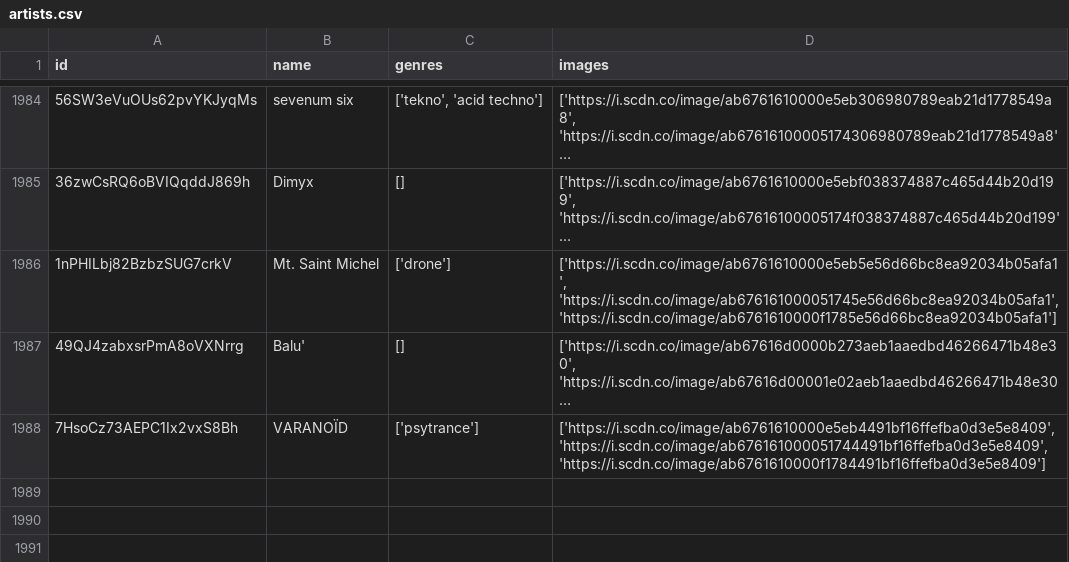
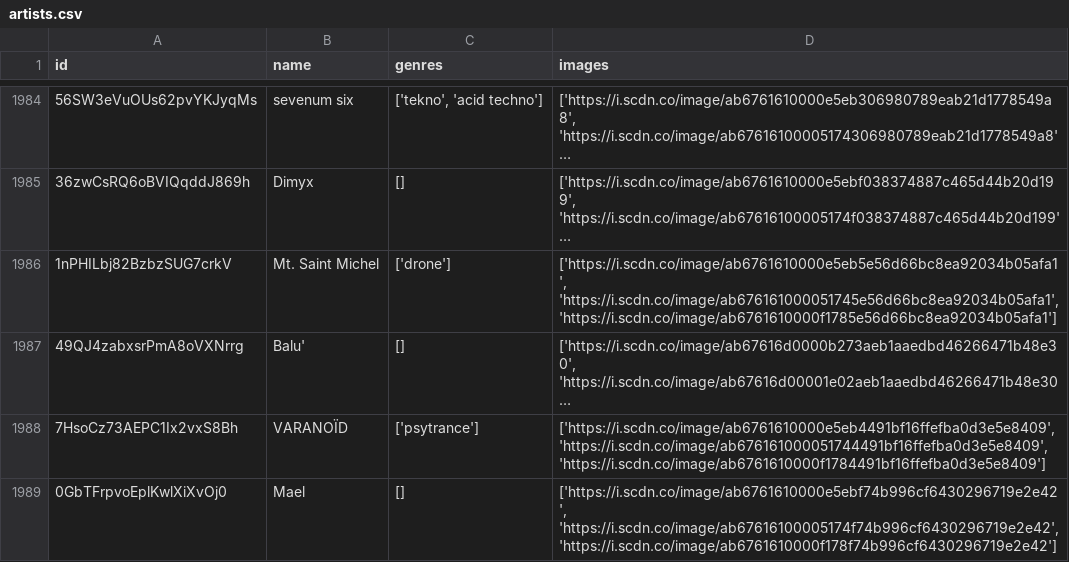
Before and after one commit to iochoa808/SpotifyData, a CSV file: data/artists.csv, drawn as a sheet; only a part is shown, gaps mark what is left out; long unchanged cells end in …; the diff names each change by its address in the sheet, - before the commit and + after, or states it on an @@ line.

```diff
--- a/data/artists.csv
+++ b/data/artists.csv
+row 1989: 0GbTFrpvoEplKwlXiXvOj0 | Mael | [] | ['https://i.scdn.co/image/ab6761610000e5ebf74b996cf6430296719e2e42', 'https://i.scdn.co/image/ab67616100005174f74b996cf6430296719e2e42', 'https://i.scdn.co/image/ab6761610000f178f74b996cf6430296719e2e42']
```
Also changed, not shown: data/recently_played.csv, data/songs.csv, 1 other file.
